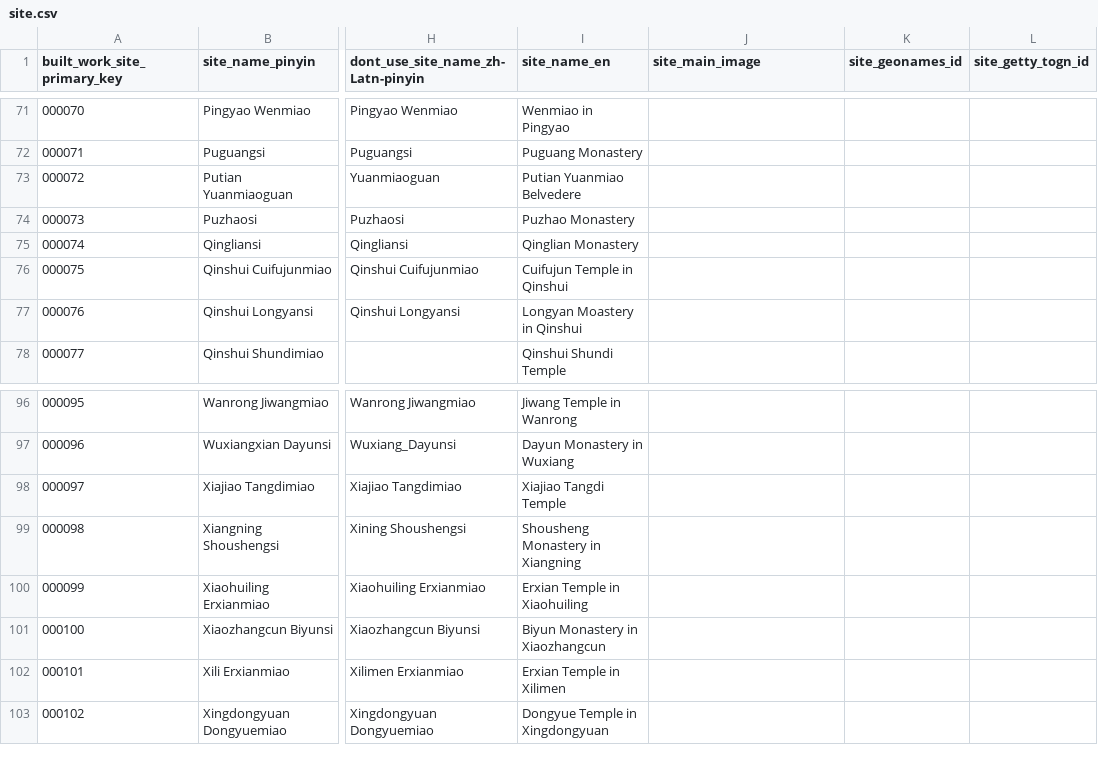
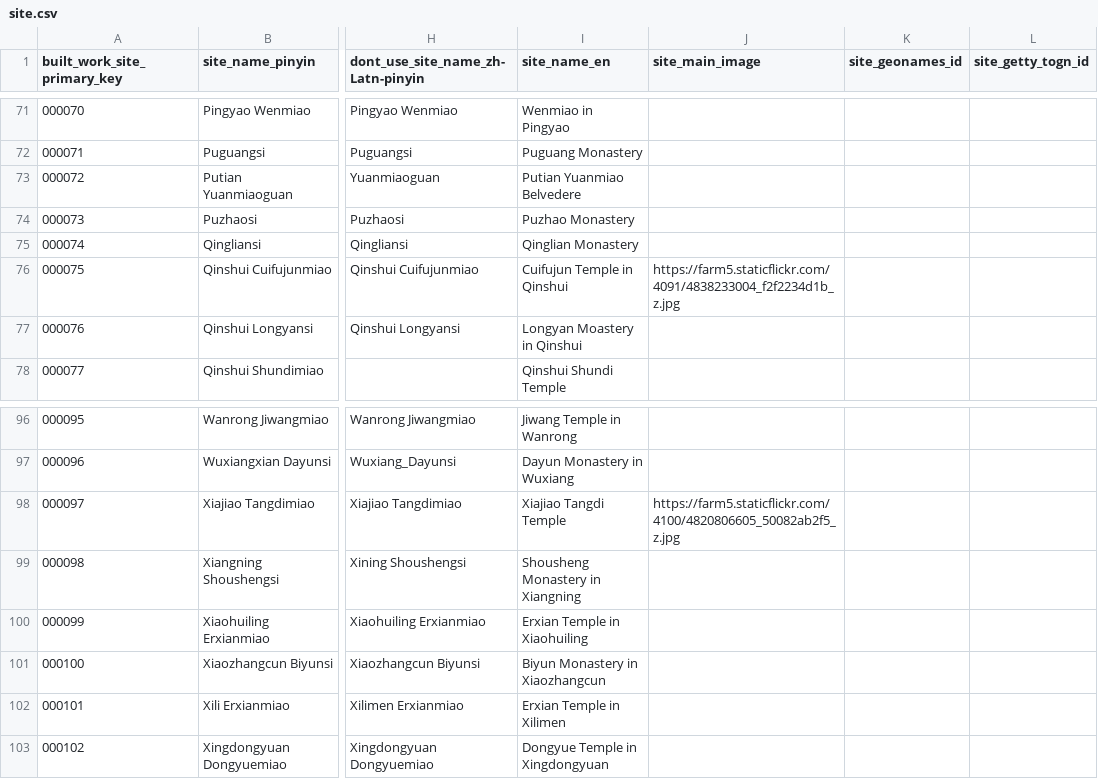
Before and after one commit to VandyVRC/tcadrt, a CSV file: site/site.csv, drawn as a sheet; only a part is shown, gaps mark what is left out; the diff names each change by its address in the sheet, - before the commit and + after, or states it on an @@ line.

Commit message:
add image

```diff
--- a/site/site.csv
+++ b/site/site.csv
-J76 (site_main_image): (empty)
+J76 (site_main_image): https://farm5.staticflickr.com/4091/4838233004_f2f2234d1b_z.jpg
-J98 (site_main_image): (empty)
+J98 (site_main_image): https://farm5.staticflickr.com/4100/4820806605_50082ab2f5_z.jpg
```
